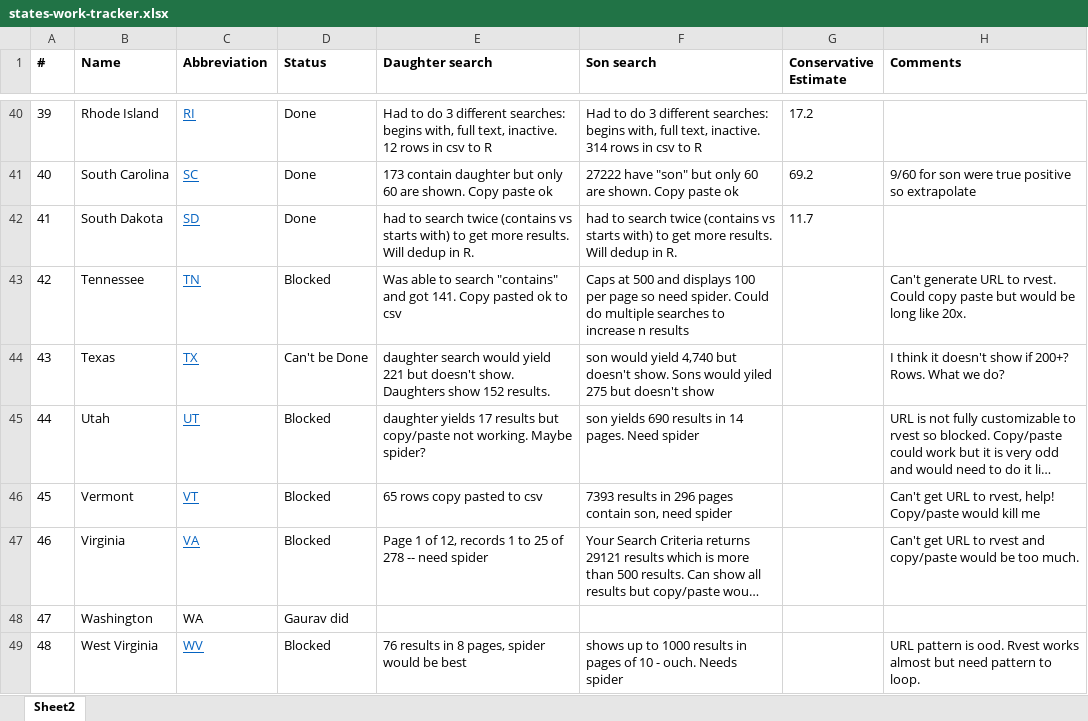
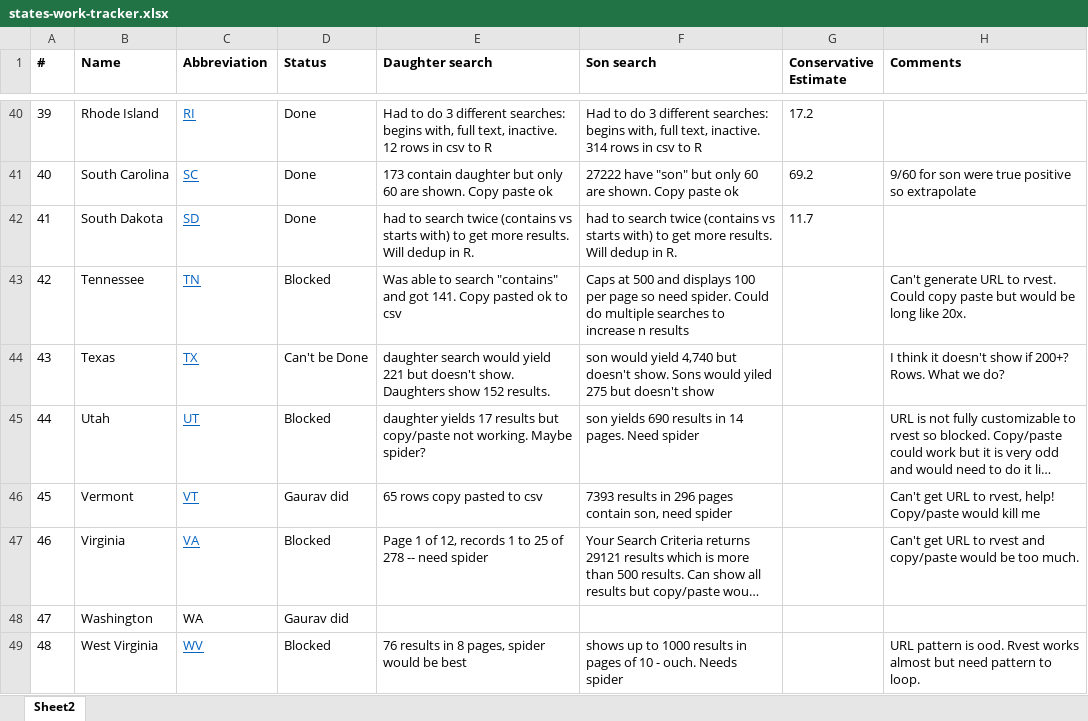
Before and after one commit to soodoku/sonny_side, an Excel workbook: states-work-tracker.xlsx, sheet Sheet2, drawn as a sheet; only a part is shown, gaps mark what is left out; long unchanged cells end in …; values as stored, in another font and other column widths than the file's, no borders; the diff names each change by its address in the sheet, - before the commit and + after, or states it on an @@ line.

```diff
--- a/states-work-tracker.xlsx (sheet Sheet2)
+++ b/states-work-tracker.xlsx (sheet Sheet2)
-D46 (Status): Blocked
+D46 (Status): Gaurav did
```
Also changed, not shown: 5 other files.
